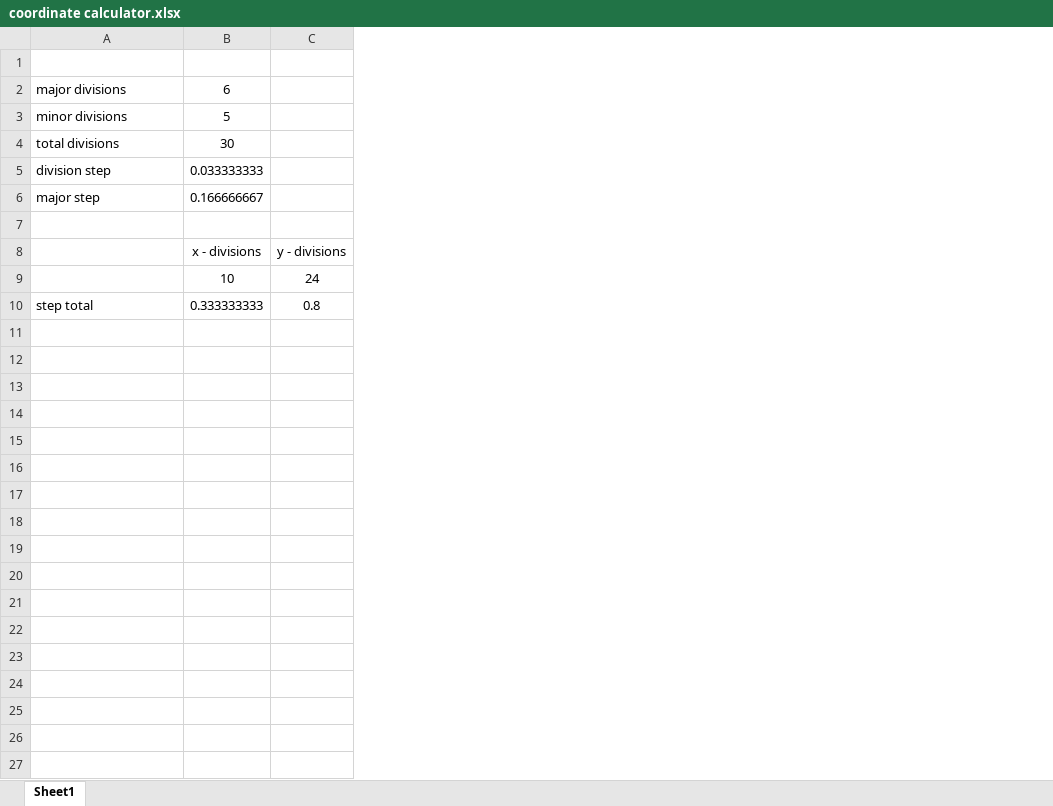
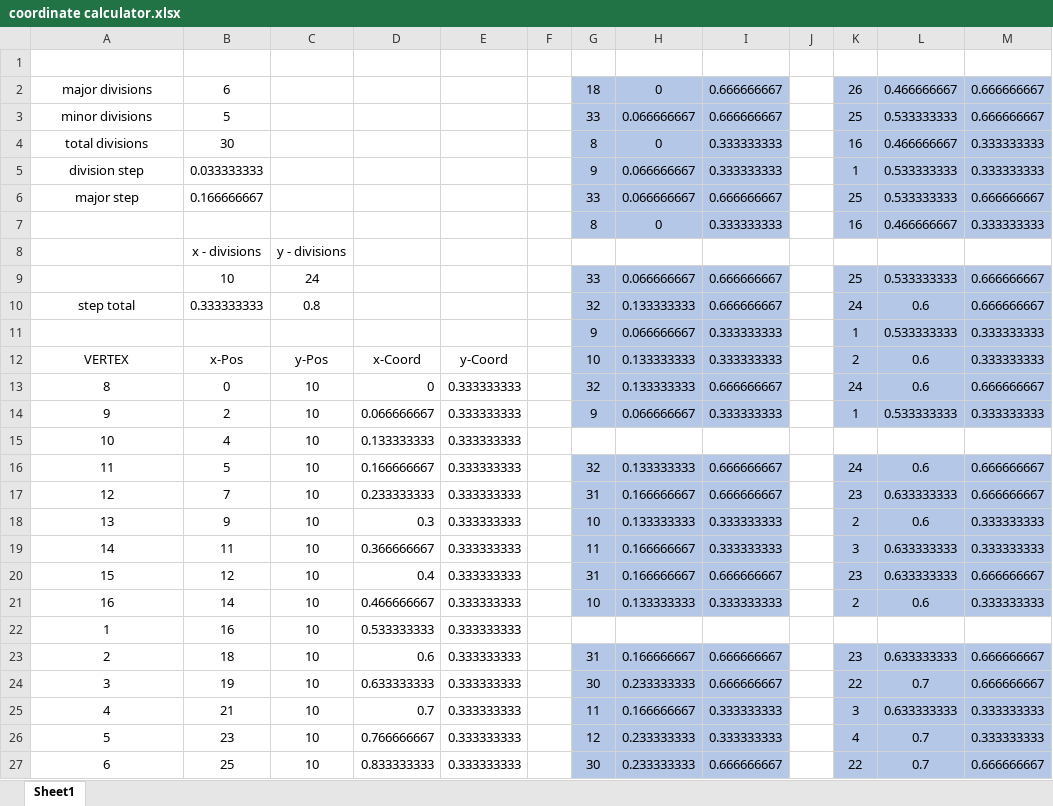
Before and after one commit to P-Burk/CS-330-3D_Scene, an Excel workbook: resources/coordinate calculator.xlsx, sheet Sheet1, drawn as a sheet; only a part is shown; values as stored, in another font and other column widths than the file's, no borders; removed rows and columns are numbered as before the commit, all else as after; the diff covers the shown part only; the diff names each change by its address in the sheet, - before the commit and + after, or states it on an @@ line.

Commit message:
updated excel sheet
Calculated coordinates for camera body and mapped out which vertices would make up specific panels.

```diff
--- a/resources/coordinate calculator.xlsx (sheet Sheet1)
+++ b/resources/coordinate calculator.xlsx (sheet Sheet1)
-column C, rows 8-10: y - divisions | 24 | 0.8
+column C, rows 8-10: y - divisions | 24 | 0.8
+column D, empty
+column E, empty
+column F, empty
+column G, rows 2-10: 18 | 33 | 8 | 9 | 33 | 8 |  | 33 | 32
+column H, rows 2-10: 0 | 0.066666667 | 0 | 0.066666667 | 0.066666667 | 0 |  | 0.066666667 | 0.133333333
+column I, rows 2-10: 0.666666667 | 0.666666667 | 0.333333333 | 0.333333333 | 0.666666667 | 0.333333333 |  | 0.666666667 | 0.666666667
+column J, empty
+column K, rows 2-10: 26 | 25 | 16 | 1 | 25 | 16 |  | 25 | 24
+column L, rows 2-10: 0.466666667 | 0.533333333 | 0.466666667 | 0.533333333 | 0.533333333 | 0.466666667 |  | 0.533333333 | 0.6
+column M, rows 2-10: 0.666666667 | 0.666666667 | 0.333333333 | 0.333333333 | 0.666666667 | 0.333333333 |  | 0.666666667 | 0.666666667
-A2:A6 alignment: left
+A2:A6 alignment: center
-row 7: (empty)
+row 7:  |  |  |  |  |  | 8 | 0 | 0.333333333 |  | 16 | 0.466666667 | 0.333333333
-A10 alignment: left
+A10 alignment: center
+row 11:  |  |  |  |  |  | 9 | 0.066666667 | 0.333333333 |  | 1 | 0.533333333 | 0.333333333
+row 12: VERTEX | x-Pos | y-Pos | x-Coord | y-Coord |  | 10 | 0.133333333 | 0.333333333 |  | 2 | 0.6 | 0.333333333
+row 13: 8 | 0 | 10 | 0 | 0.333333333 |  | 32 | 0.133333333 | 0.666666667 |  | 24 | 0.6 | 0.666666667
+row 14: 9 | 2 | 10 | 0.066666667 | 0.333333333 |  | 9 | 0.066666667 | 0.333333333 |  | 1 | 0.533333333 | 0.333333333
+row 15: 10 | 4 | 10 | 0.133333333 | 0.333333333
+row 16: 11 | 5 | 10 | 0.166666667 | 0.333333333 |  | 32 | 0.133333333 | 0.666666667 |  | 24 | 0.6 | 0.666666667
+row 17: 12 | 7 | 10 | 0.233333333 | 0.333333333 |  | 31 | 0.166666667 | 0.666666667 |  | 23 | 0.633333333 | 0.666666667
+row 18: 13 | 9 | 10 | 0.3 | 0.333333333 |  | 10 | 0.133333333 | 0.333333333 |  | 2 | 0.6 | 0.333333333
+row 19: 14 | 11 | 10 | 0.366666667 | 0.333333333 |  | 11 | 0.166666667 | 0.333333333 |  | 3 | 0.633333333 | 0.333333333
+row 20: 15 | 12 | 10 | 0.4 | 0.333333333 |  | 31 | 0.166666667 | 0.666666667 |  | 23 | 0.633333333 | 0.666666667
+row 21: 16 | 14 | 10 | 0.466666667 | 0.333333333 |  | 10 | 0.133333333 | 0.333333333 |  | 2 | 0.6 | 0.333333333
+row 22: 1 | 16 | 10 | 0.533333333 | 0.333333333
+row 23: 2 | 18 | 10 | 0.6 | 0.333333333 |  | 31 | 0.166666667 | 0.666666667 |  | 23 | 0.633333333 | 0.666666667
+row 24: 3 | 19 | 10 | 0.633333333 | 0.333333333 |  | 30 | 0.233333333 | 0.666666667 |  | 22 | 0.7 | 0.666666667
+row 25: 4 | 21 | 10 | 0.7 | 0.333333333 |  | 11 | 0.166666667 | 0.333333333 |  | 3 | 0.633333333 | 0.333333333
+row 26: 5 | 23 | 10 | 0.766666667 | 0.333333333 |  | 12 | 0.233333333 | 0.333333333 |  | 4 | 0.7 | 0.333333333
+row 27: 6 | 25 | 10 | 0.833333333 | 0.333333333 |  | 30 | 0.233333333 | 0.666666667 |  | 22 | 0.7 | 0.666666667
```
Also changed, not shown: 29 added rows elsewhere in this sheet.
